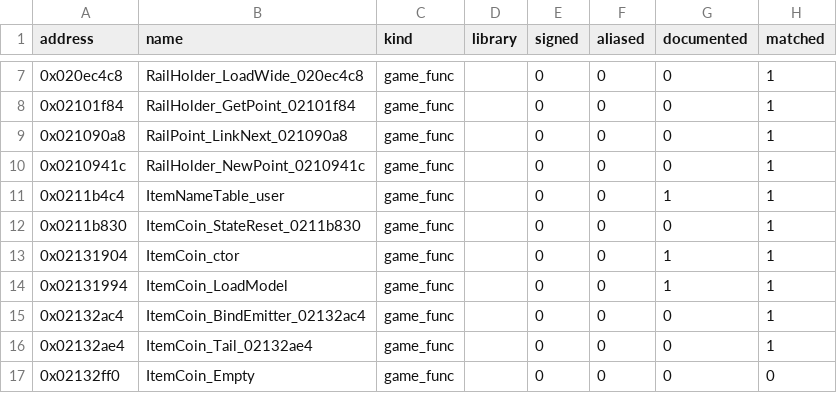
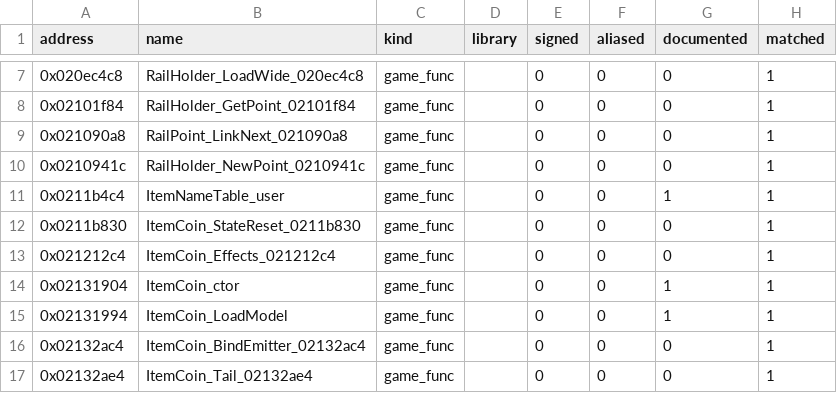
Before and after one commit to popdoo323-pop/MKioskDecomp, a CSV file: symbols/function_status.csv, drawn as a sheet; only a part is shown, gaps mark what is left out; the shorter side is filled out with more unchanged rows; the diff names each change by its address in the sheet, - before the commit and + after, or states it on an @@ line.

```diff
--- a/symbols/function_status.csv
+++ b/symbols/function_status.csv
+row 13: 0x021212c4 | ItemCoin_Effects_021212c4 | game_func |  | 0 | 0 | 0 | 1
```
Also changed, not shown: symbols/matches.csv, 5 other files.
